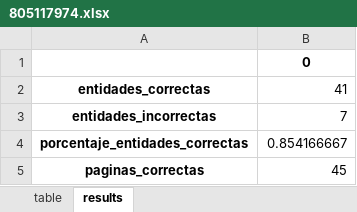
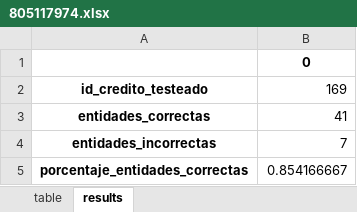
Before and after one commit to jose-milciades/-ia-test, an Excel workbook: app/results/reviewed/805117974.xlsx, sheet results, drawn as a sheet; only a part is shown; the shorter side is filled out with more unchanged rows; values as stored, in another font and other column widths than the file's, no borders; the diff covers the shown part only; the diff names each change by its address in the sheet, - before the commit and + after, or states it on an @@ line.

```diff
--- a/app/results/reviewed/805117974.xlsx (sheet results)
+++ b/app/results/reviewed/805117974.xlsx (sheet results)
+row 2: id_credito_testeado | 169
```
Also changed, not shown: 1 edited cell elsewhere in this sheet, app/results/reviewed/1113002217.xlsx, 6 other files.
